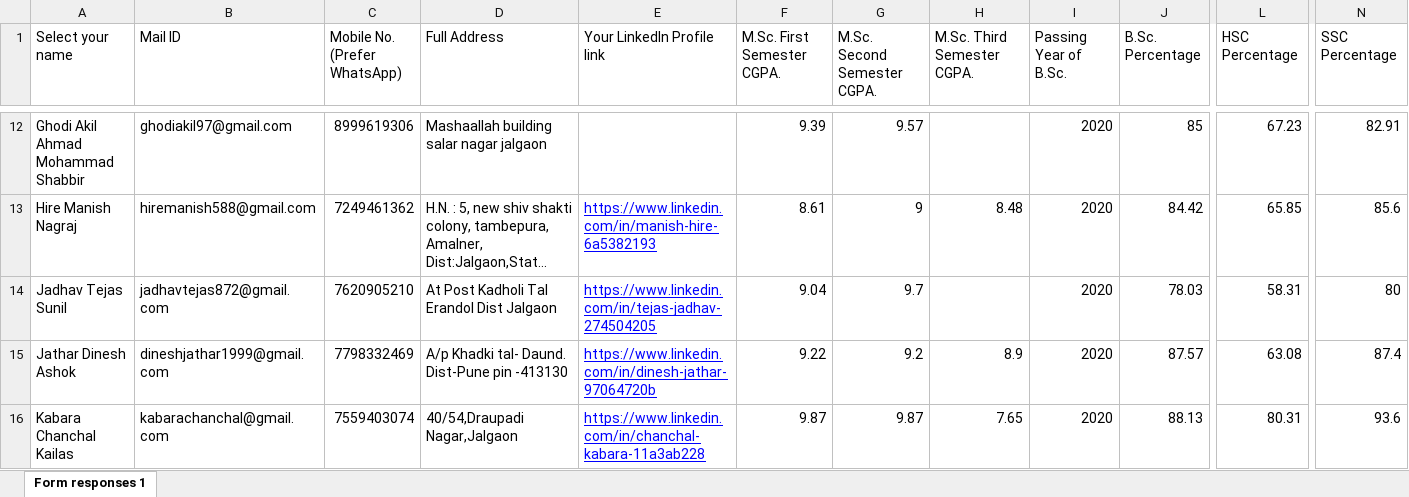
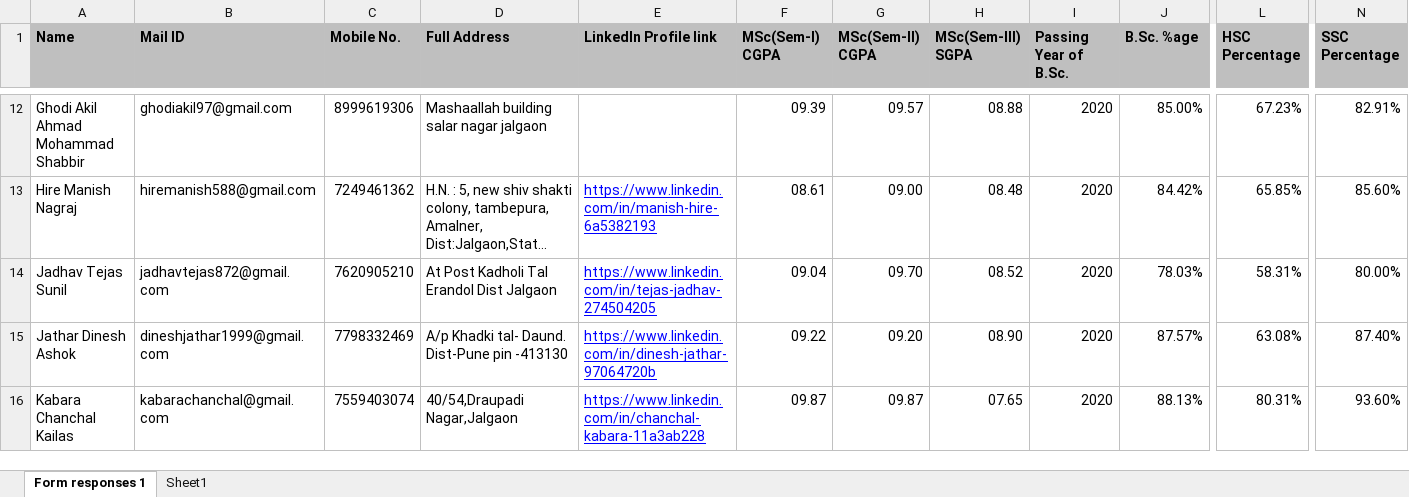
Before and after one commit to KBCNMUStats/cv, an Excel workbook: MSc Statistics 2020-22 Batch.xlsx, sheet Form responses 1, drawn as a sheet; only a part is shown, gaps mark what is left out; long unchanged cells end in …; values as stored, in another font and other column widths than the file's, no borders; the diff covers the shown part only; the diff names each change by its address in the sheet, - before the commit and + after, or states it on an @@ line.

```diff
--- a/MSc Statistics 2020-22 Batch.xlsx (sheet Form responses 1)
+++ b/MSc Statistics 2020-22 Batch.xlsx (sheet Form responses 1)
+sheet tab: Sheet1
-A1: Select your name
+A1: Name
@@ A1:N1 fill: none → #BFBFBF, bold: off → on @@
-C1: Mobile No. (Prefer WhatsApp)
+C1: Mobile No.
-E1: Your LinkedIn Profile link
+E1: LinkedIn Profile link
-F1: M.Sc. First Semester CGPA.
+F1: MSc(Sem-I) CGPA
-G1: M.Sc. Second Semester CGPA.
+G1: MSc(Sem-II) CGPA
-H1: M.Sc. Third Semester CGPA.
+H1: MSc(Sem-III) SGPA
-J1: B.Sc. Percentage
+J1: B.Sc. %age
-F12 (MSc(Sem-I) CGPA): 9.39
+F12 (MSc(Sem-I) CGPA): 09.39
-G12 (MSc(Sem-II) CGPA): 9.57
+G12 (MSc(Sem-II) CGPA): 09.57
-H12 (MSc(Sem-III) SGPA): (empty)
+H12 (MSc(Sem-III) SGPA): 08.88
-J12 (B.Sc. %age): 85
+J12 (B.Sc. %age): 85.00%
-L12 (HSC Percentage): 67.23
+L12 (HSC Percentage): 67.23%
-N12 (SSC Percentage): 82.91
+N12 (SSC Percentage): 82.91%
-F13 (MSc(Sem-I) CGPA): 8.61
+F13 (MSc(Sem-I) CGPA): 08.61
-G13 (MSc(Sem-II) CGPA): 9
+G13 (MSc(Sem-II) CGPA): 09.00
-H13 (MSc(Sem-III) SGPA): 8.48
+H13 (MSc(Sem-III) SGPA): 08.48
-J13 (B.Sc. %age): 84.42
+J13 (B.Sc. %age): 84.42%
-L13 (HSC Percentage): 65.85
+L13 (HSC Percentage): 65.85%
-N13 (SSC Percentage): 85.6
+N13 (SSC Percentage): 85.60%
-F14 (MSc(Sem-I) CGPA): 9.04
+F14 (MSc(Sem-I) CGPA): 09.04
-G14 (MSc(Sem-II) CGPA): 9.7
+G14 (MSc(Sem-II) CGPA): 09.70
-H14 (MSc(Sem-III) SGPA): (empty)
+H14 (MSc(Sem-III) SGPA): 08.52
-J14 (B.Sc. %age): 78.03
+J14 (B.Sc. %age): 78.03%
-L14 (HSC Percentage): 58.31
+L14 (HSC Percentage): 58.31%
-N14 (SSC Percentage): 80
+N14 (SSC Percentage): 80.00%
-F15 (MSc(Sem-I) CGPA): 9.22
+F15 (MSc(Sem-I) CGPA): 09.22
-G15 (MSc(Sem-II) CGPA): 9.2
+G15 (MSc(Sem-II) CGPA): 09.20
-H15 (MSc(Sem-III) SGPA): 8.9
+H15 (MSc(Sem-III) SGPA): 08.90
-J15 (B.Sc. %age): 87.57
+J15 (B.Sc. %age): 87.57%
-L15 (HSC Percentage): 63.08
+L15 (HSC Percentage): 63.08%
-N15 (SSC Percentage): 87.4
+N15 (SSC Percentage): 87.40%
-F16 (MSc(Sem-I) CGPA): 9.87
+F16 (MSc(Sem-I) CGPA): 09.87
-G16 (MSc(Sem-II) CGPA): 9.87
+G16 (MSc(Sem-II) CGPA): 09.87
-H16 (MSc(Sem-III) SGPA): 7.65
+H16 (MSc(Sem-III) SGPA): 07.65
-J16 (B.Sc. %age): 88.13
+J16 (B.Sc. %age): 88.13%
-L16 (HSC Percentage): 80.31
+L16 (HSC Percentage): 80.31%
-N16 (SSC Percentage): 93.6
+N16 (SSC Percentage): 93.60%
```
Also changed, not shown: 1 removed row, 231 edited cells and cell formats elsewhere in this sheet, 5 other files.
